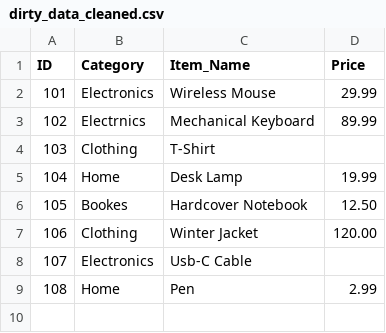
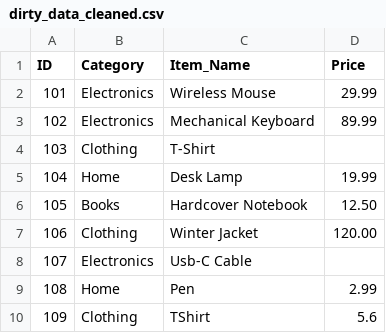
Before and after one commit to AabidhJaufer/data-ci-demo, a CSV file: data/dirty_data_cleaned.csv, drawn as a sheet.

Commit message:
Fix typos in category names in CSV file

```diff
--- a/data/dirty_data_cleaned.csv
+++ b/data/dirty_data_cleaned.csv
@@ -2,6 +2,6 @@ ID,Category,Item_Name,Price
 101,Electronics,Wireless Mouse,29.99
-102,Electrnics,Mechanical Keyboard,89.99
+102,Electronics,Mechanical Keyboard,89.99
 103,Clothing,T-Shirt,
 104,Home,Desk Lamp,19.99
-105,Bookes,Hardcover Notebook,12.50
+105,Books,Hardcover Notebook,12.50
 106,Clothing,Winter Jacket,120.00
@@ -9 +9,2 @@ ID,Category,Item_Name,Price
 108,Home,Pen,2.99
+109, Clothing, TShirt, 5.6
```
